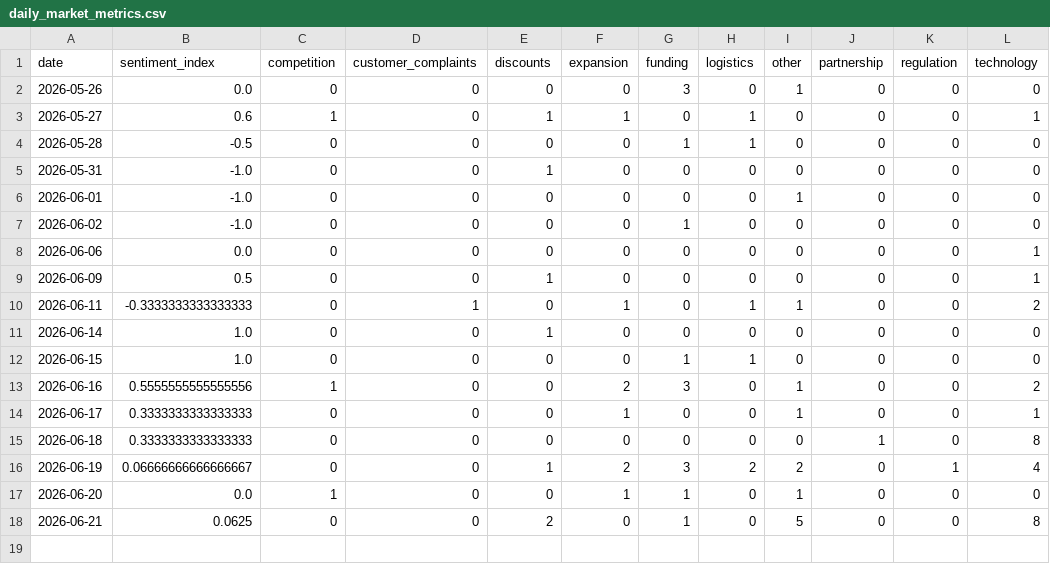
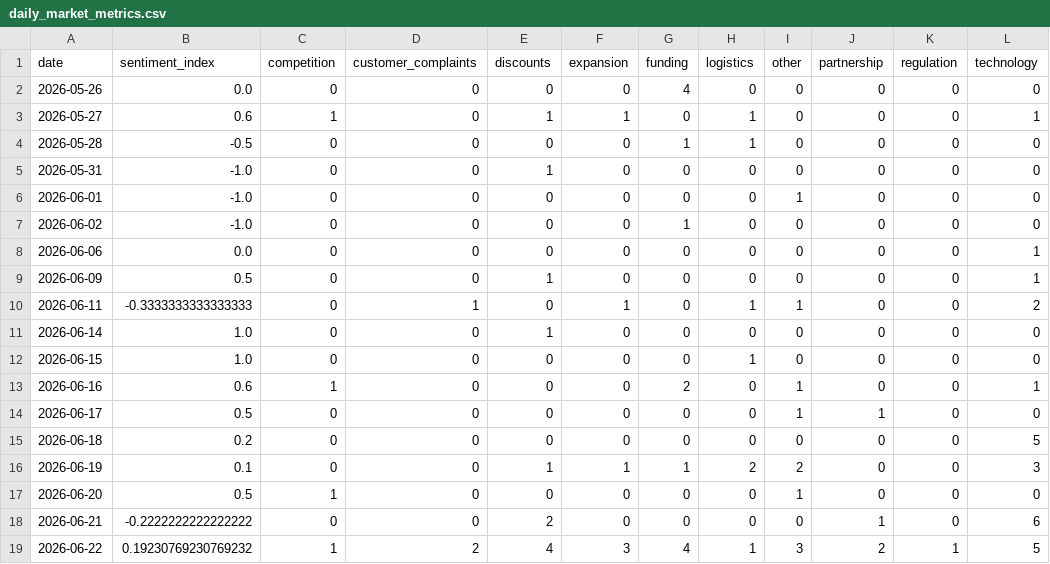
Before and after one commit to 2310Gayatri/AI-Ecommerce-Trend-Forecaster, a CSV file: data/processed/daily_market_metrics.csv, drawn as a sheet.

```diff
--- a/data/processed/daily_market_metrics.csv
+++ b/data/processed/daily_market_metrics.csv
@@ -1,3 +1,3 @@
 date,sentiment_index,competition,customer_complaints,discounts,expansion,funding,logistics,other,partnership,regulation,technology
-2026-05-26,0.0,0,0,0,0,3,0,1,0,0,0
+2026-05-26,0.0,0,0,0,0,4,0,0,0,0,0
 2026-05-27,0.6,1,0,1,1,0,1,0,0,0,1
@@ -11,8 +11,9 @@ date,sentiment_index,competition,customer_complaints,discounts,expansion,funding
 2026-06-14,1.0,0,0,1,0,0,0,0,0,0,0
-2026-06-15,1.0,0,0,0,0,1,1,0,0,0,0
-2026-06-16,0.5555555555555556,1,0,0,2,3,0,1,0,0,2
-2026-06-17,0.3333333333333333,0,0,0,1,0,0,1,0,0,1
-2026-06-18,0.3333333333333333,0,0,0,0,0,0,0,1,0,8
-2026-06-19,0.06666666666666667,0,0,1,2,3,2,2,0,1,4
-2026-06-20,0.0,1,0,0,1,1,0,1,0,0,0
-2026-06-21,0.0625,0,0,2,0,1,0,5,0,0,8
+2026-06-15,1.0,0,0,0,0,0,1,0,0,0,0
+2026-06-16,0.6,1,0,0,0,2,0,1,0,0,1
+2026-06-17,0.5,0,0,0,0,0,0,1,1,0,0
+2026-06-18,0.2,0,0,0,0,0,0,0,0,0,5
+2026-06-19,0.1,0,0,1,1,1,2,2,0,0,3
+2026-06-20,0.5,1,0,0,0,0,0,1,0,0,0
+2026-06-21,-0.2222222222222222,0,0,2,0,0,0,0,1,0,6
+2026-06-22,0.19230769230769232,1,2,4,3,4,1,3,2,1,5
```
Also changed, not shown: data/processed/brand_daily_metrics.csv, data/processed/market_forecast_history.csv, 1 other file.
